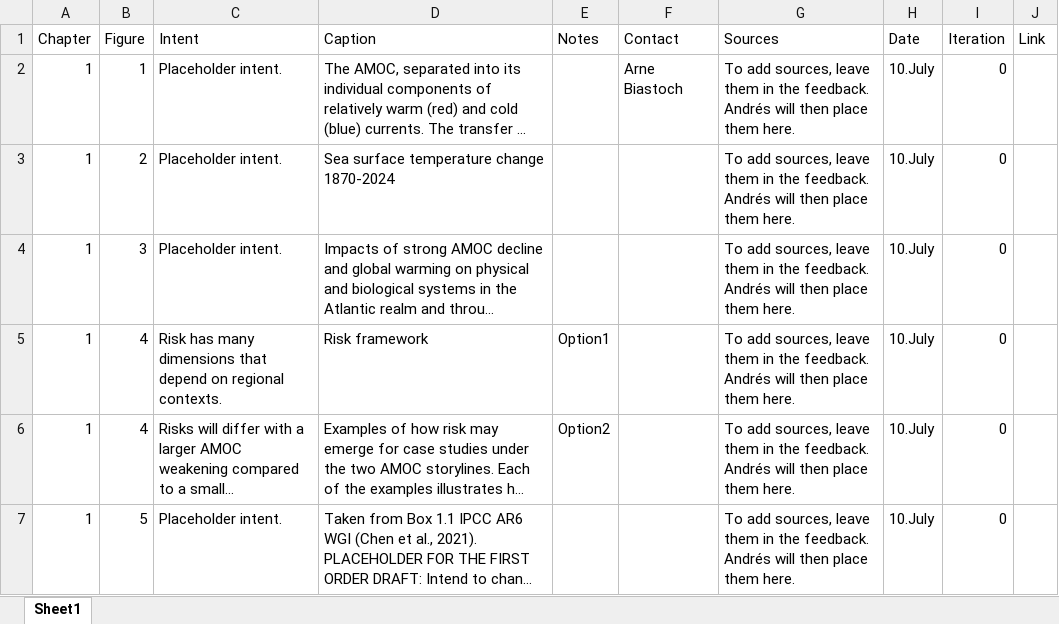
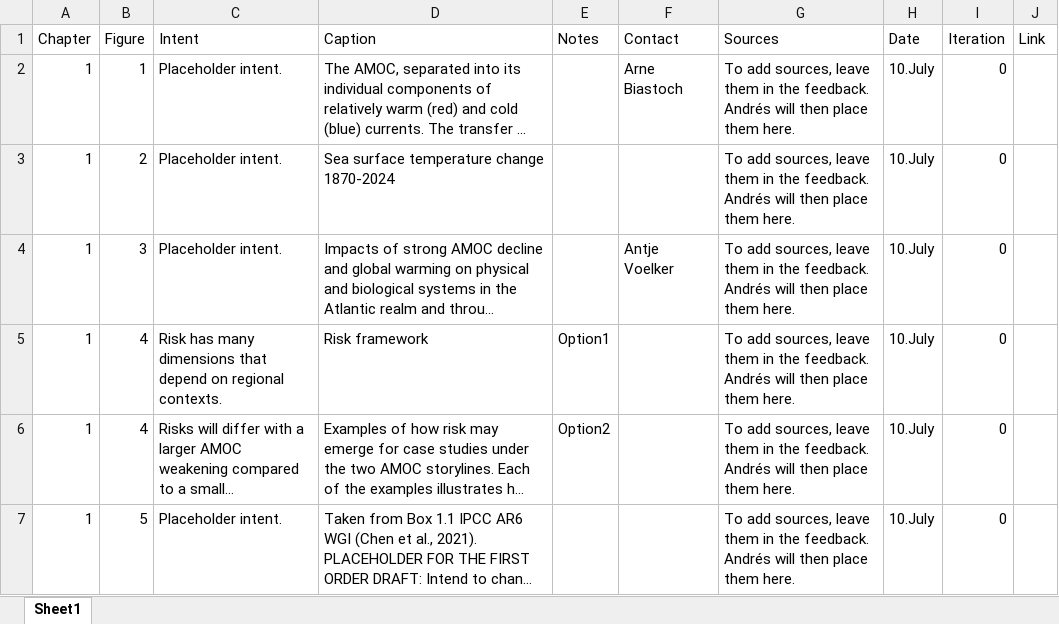
Before and after one commit to andres-alegria/AMOC_Figures_Dashboard, an Excel workbook: Figures.xlsx, sheet Sheet1, drawn as a sheet; only a part is shown; long unchanged cells end in …; values as stored, in another font and other column widths than the file's, no borders; the diff names each change by its address in the sheet, - before the commit and + after, or states it on an @@ line.

Commit message:
Update Figures.xlsx

```diff
--- a/Figures.xlsx (sheet Sheet1)
+++ b/Figures.xlsx (sheet Sheet1)
-F4 (Contact): (empty)
+F4 (Contact): Antje Voelker
```
